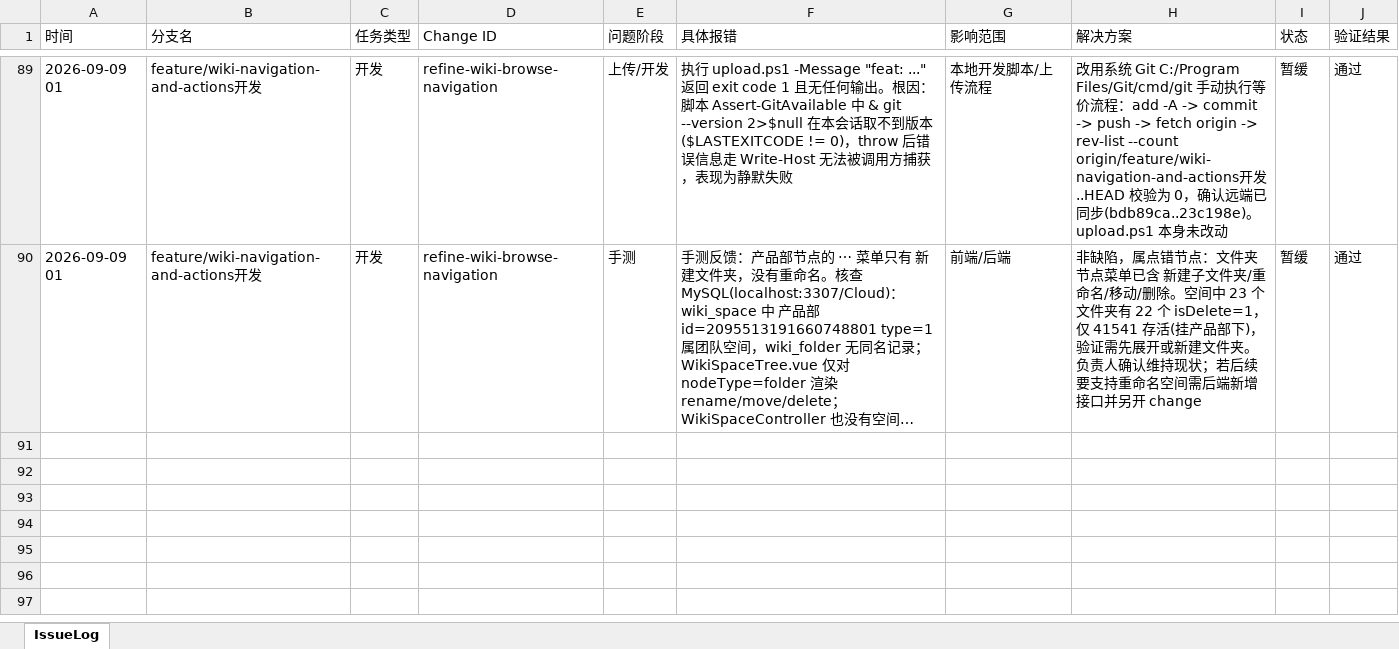
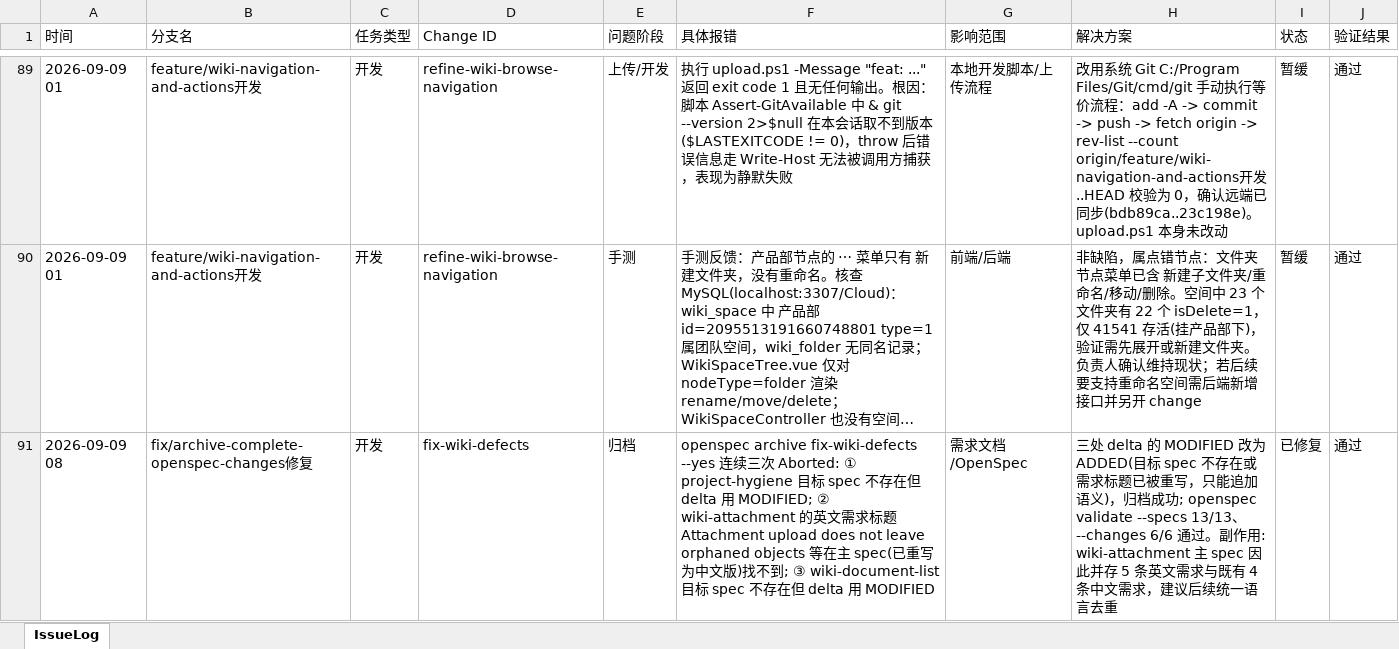
Before and after one commit to mtdown/Agent, an Excel workbook: IssueLog.xlsx, sheet IssueLog, drawn as a sheet; only a part is shown, gaps mark what is left out; long unchanged cells end in …; values as stored, in another font and other column widths than the file's, no borders; the diff names each change by its address in the sheet, - before the commit and + after, or states it on an @@ line.

Commit message:
chore: 归档已完成的 OpenSpec change

```diff
--- a/IssueLog.xlsx (sheet IssueLog)
+++ b/IssueLog.xlsx (sheet IssueLog)
+row 91: 2026-09-09 08 | fix/archive-complete-openspec-changes修复 | 开发 | fix-wiki-defects | 归档 | openspec archive fix-wiki-defects --yes 连续三次 Aborted: ① project-hygiene 目标 spec 不存在但 delta 用 MODIFIED; ② wiki-attachment 的英文需求标题 Attachment upload does not leave orphaned objects 等在主 spec(已重写为中文版)找不到; ③ wiki-document-list 目标 spec 不存在但 delta 用 MODIFIED | 需求文档/OpenSpec | 三处 delta 的 MODIFIED 改为 ADDED(目标 spec 不存在或需求标题已被重写，只能追加语义)，归档成功; openspec validate --specs 13/13、--changes 6/6 通过。副作用: wiki-attachment 主 spec 因此并存 5 条英文需求与既有 4 条中文需求，建议后续统一语言去重 | 已修复 | 通过
```
Also changed, not shown: 56 other files.
